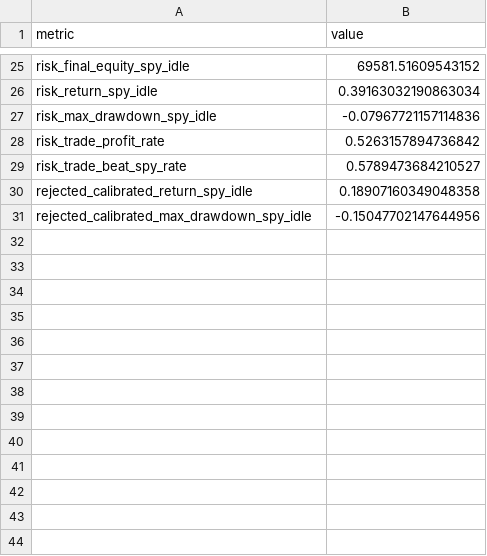
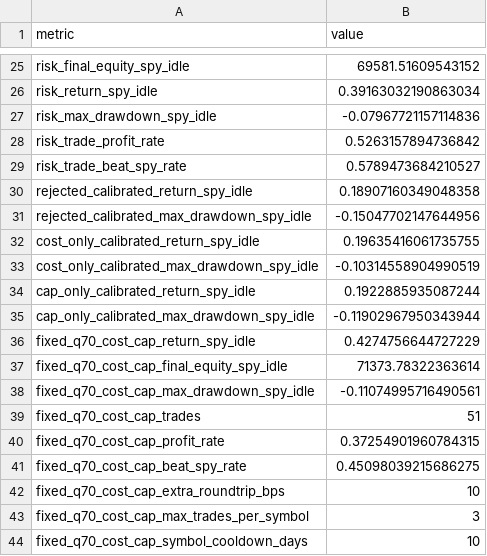
Before and after one commit to vzeman/trading-autoresearch, a CSV file: docs/world_model_charts/locked1y_tradable_summary.csv, drawn as a sheet; only a part is shown, gaps mark what is left out; the diff names each change by its address in the sheet, - before the commit and + after, or states it on an @@ line.

Commit message:
world-model: add friction stress evaluation

```diff
--- a/docs/world_model_charts/locked1y_tradable_summary.csv
+++ b/docs/world_model_charts/locked1y_tradable_summary.csv
+row 32: cost_only_calibrated_return_spy_idle | 0.19635416061735755
+row 33: cost_only_calibrated_max_drawdown_spy_idle | -0.10314558904990519
+row 34: cap_only_calibrated_return_spy_idle | 0.1922885935087244
+row 35: cap_only_calibrated_max_drawdown_spy_idle | -0.11902967950343944
+row 36: fixed_q70_cost_cap_return_spy_idle | 0.4274756644727229
+row 37: fixed_q70_cost_cap_final_equity_spy_idle | 71373.78322363614
+row 38: fixed_q70_cost_cap_max_drawdown_spy_idle | -0.11074995716490561
+row 39: fixed_q70_cost_cap_trades | 51
+row 40: fixed_q70_cost_cap_profit_rate | 0.37254901960784315
+row 41: fixed_q70_cost_cap_beat_spy_rate | 0.45098039215686275
+row 42: fixed_q70_cost_cap_extra_roundtrip_bps | 10
+row 43: fixed_q70_cost_cap_max_trades_per_symbol | 3
+row 44: fixed_q70_cost_cap_symbol_cooldown_days | 10
```
Also changed, not shown: 6 other files.
